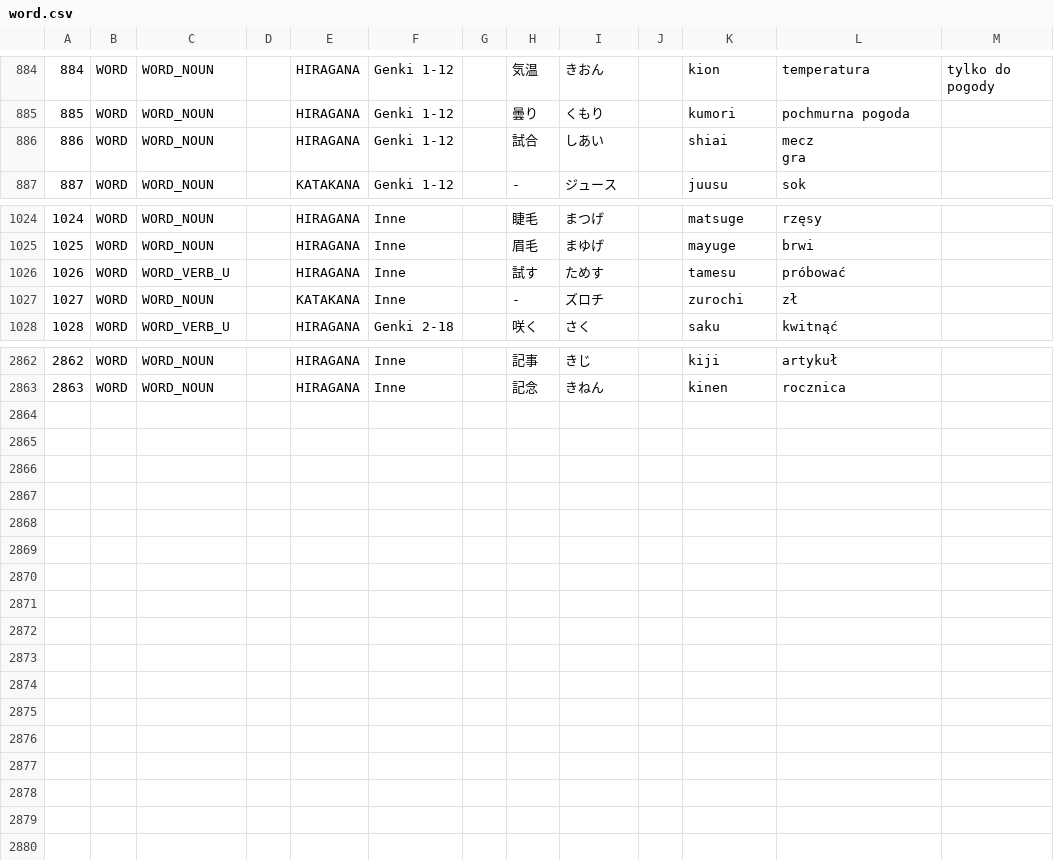
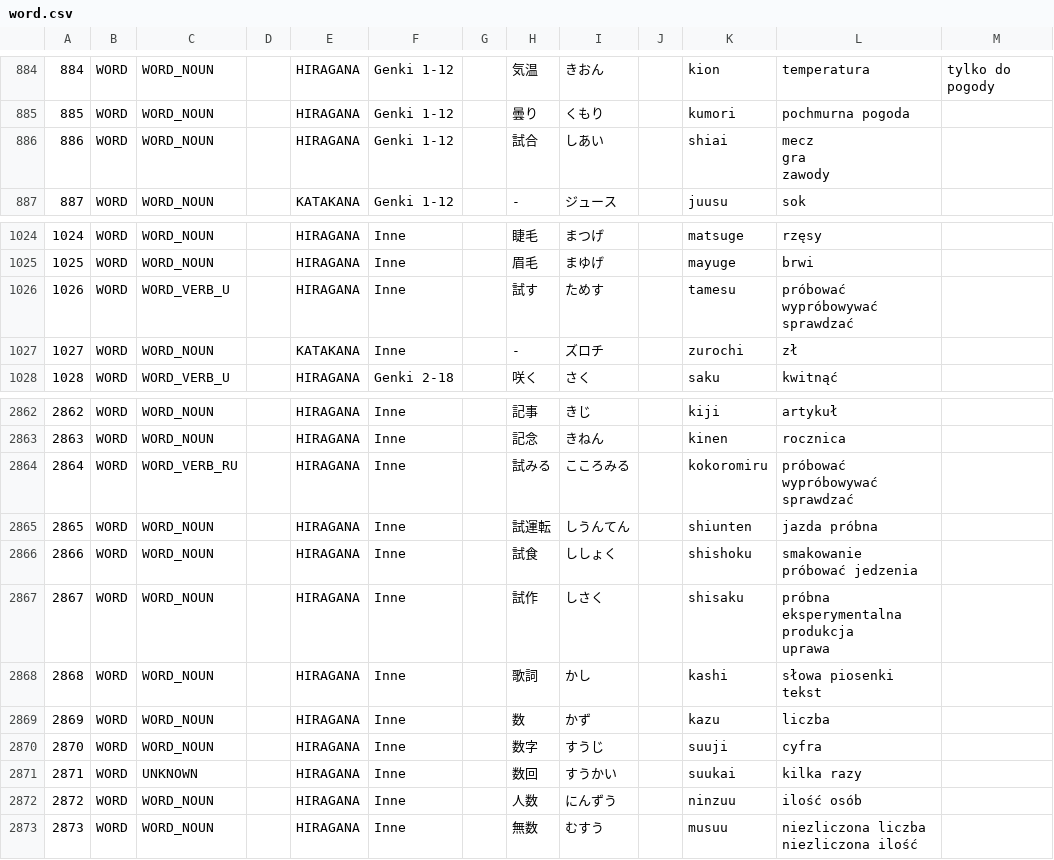
Before and after one commit to dedyk/JaponskiPomocnik, a CSV file: assets/word.csv, drawn as a sheet; only a part is shown, gaps mark what is left out; ↵ is a line break in a cell; the diff names each change by its address in the sheet, - before the commit and + after, or states it on an @@ line.

```diff
--- a/assets/word.csv
+++ b/assets/word.csv
-L886: mecz ↵ gra
+L886: mecz ↵ gra ↵ zawody
-L1026: próbować
+L1026: próbować ↵ wypróbowywać ↵ sprawdzać
+row 2864: 2864 | WORD | WORD_VERB_RU |  | HIRAGANA | Inne |  | 試みる | こころみる |  | kokoromiru | próbować ↵ wypróbowywać ↵ sprawdzać
+row 2865: 2865 | WORD | WORD_NOUN |  | HIRAGANA | Inne |  | 試運転 | しうんてん |  | shiunten | jazda próbna
+row 2866: 2866 | WORD | WORD_NOUN |  | HIRAGANA | Inne |  | 試食 | ししょく |  | shishoku | smakowanie ↵ próbować jedzenia
+row 2867: 2867 | WORD | WORD_NOUN |  | HIRAGANA | Inne |  | 試作 | しさく |  | shisaku | próbna ↵ eksperymentalna produkcja ↵ uprawa
+row 2868: 2868 | WORD | WORD_NOUN |  | HIRAGANA | Inne |  | 歌詞 | かし |  | kashi | słowa piosenki ↵ tekst
+row 2869: 2869 | WORD | WORD_NOUN |  | HIRAGANA | Inne |  | 数 | かず |  | kazu | liczba
+row 2870: 2870 | WORD | WORD_NOUN |  | HIRAGANA | Inne |  | 数字 | すうじ |  | suuji | cyfra
+row 2871: 2871 | WORD | UNKNOWN |  | HIRAGANA | Inne |  | 数回 | すうかい |  | suukai | kilka razy
+row 2872: 2872 | WORD | WORD_NOUN |  | HIRAGANA | Inne |  | 人数 | にんずう |  | ninzuu | ilość osób
+row 2873: 2873 | WORD | WORD_NOUN |  | HIRAGANA | Inne |  | 無数 | むすう |  | musuu | niezliczona liczba ↵ niezliczona ilość
```
Also changed, not shown: assets/kanji.csv, 2 other files.
